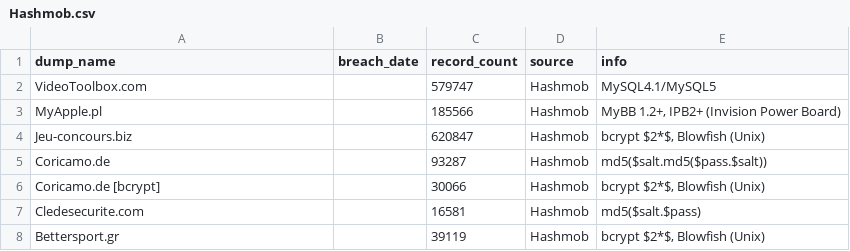
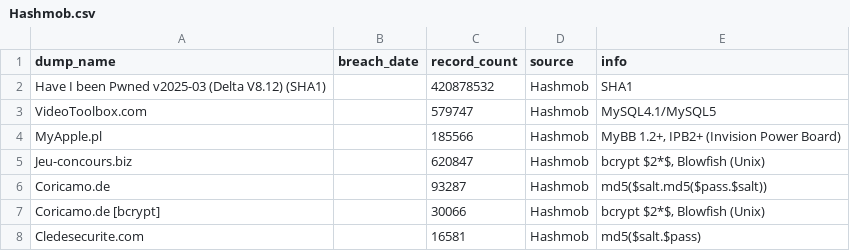
Before and after one commit to notdls/known-breaches, a CSV file: datasets/Hashmob.csv, drawn as a sheet; only a part is shown; the shorter side is filled out with more unchanged rows; the diff names each change by its address in the sheet, - before the commit and + after, or states it on an @@ line.

```diff
--- a/datasets/Hashmob.csv
+++ b/datasets/Hashmob.csv
+row 2: Have I been Pwned v2025-03 (Delta V8.12) (SHA1) |  | 420878532 | Hashmob | SHA1
```
Also changed, not shown: datasets/HaveIBeenPwned.csv, 4 other files.
